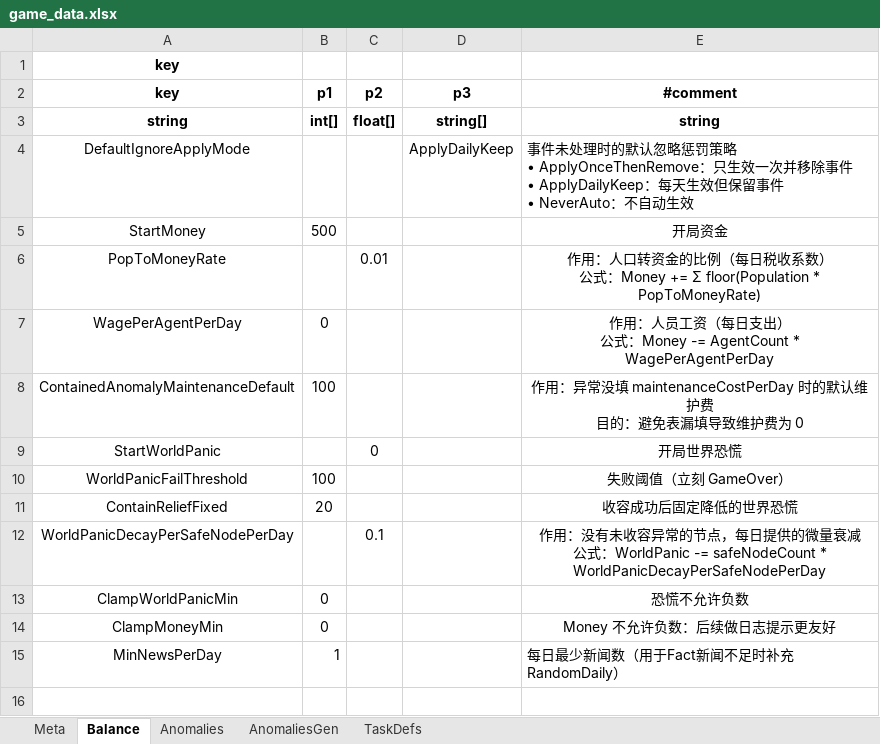
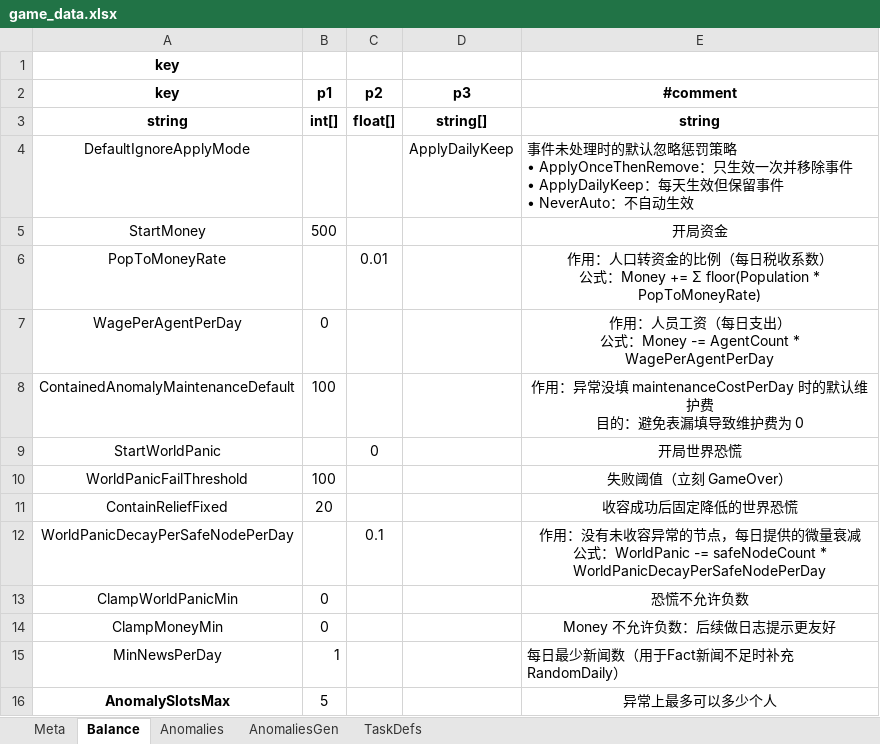
Before and after one commit to hszqf/SCP, an Excel workbook: GameData/Local/game_data.xlsx, sheet Balance, drawn as a sheet; values as stored, in another font and other column widths than the file's, no borders; the diff names each change by its address in the sheet, - before the commit and + after, or states it on an @@ line.

```diff
--- a/GameData/Local/game_data.xlsx (sheet Balance)
+++ b/GameData/Local/game_data.xlsx (sheet Balance)
+row 16: AnomalySlotsMax | 5 |  |  | 异常上最多可以多少个人
```
Also changed, not shown: 4 other files.
